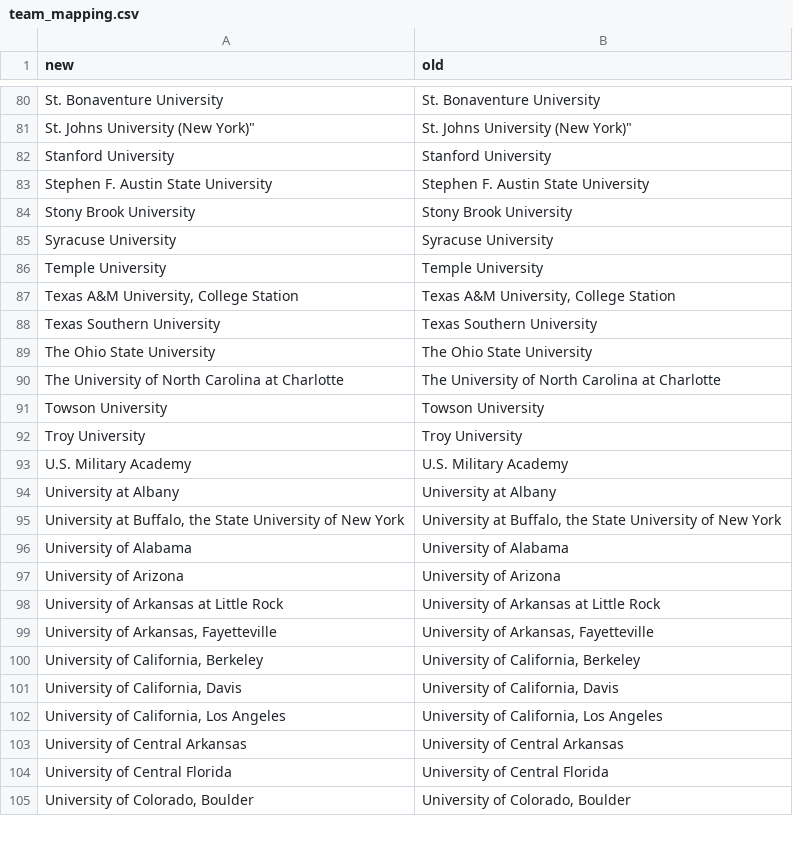
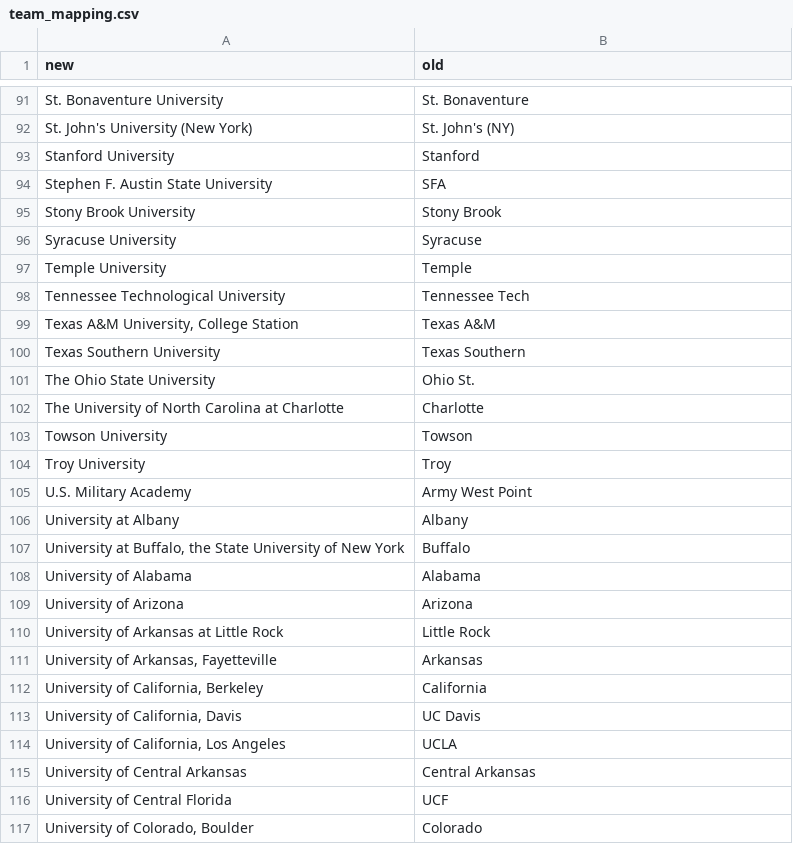
Before and after one commit to agale123/data-viz, a CSV file: march-madness/team_mapping.csv, drawn as a sheet; only a part is shown, gaps mark what is left out; the diff covers the shown part only.

```diff
--- a/march-madness/team_mapping.csv
+++ b/march-madness/team_mapping.csv
@@ -80,26 +91,27 @@ new,old
-"St. Bonaventure University","St. Bonaventure University"
- "St. John"s University (New York)","St. John"s University (New York)"
-"Stanford University","Stanford University"
-"Stephen F. Austin State University","Stephen F. Austin State University"
-"Stony Brook University","Stony Brook University"
-"Syracuse University","Syracuse University"
-"Temple University","Temple University"
-"Texas A&M University, College Station","Texas A&M University, College Station"
-"Texas Southern University","Texas Southern University"
-"The Ohio State University","The Ohio State University"
-"The University of North Carolina at Charlotte","The University of North Carolina at Charlotte"
-"Towson University","Towson University"
-"Troy University","Troy University"
-"U.S. Military Academy","U.S. Military Academy"
-"University at Albany","University at Albany"
-"University at Buffalo, the State University of New York","University at Buffalo, the State University of New York"
-"University of Alabama","University of Alabama"
-"University of Arizona","University of Arizona"
-"University of Arkansas at Little Rock","University of Arkansas at Little Rock"
-"University of Arkansas, Fayetteville","University of Arkansas, Fayetteville"
-"University of California, Berkeley","University of California, Berkeley"
-"University of California, Davis","University of California, Davis"
-"University of California, Los Angeles","University of California, Los Angeles"
-"University of Central Arkansas","University of Central Arkansas"
-"University of Central Florida","University of Central Florida"
-"University of Colorado, Boulder","University of Colorado, Boulder"
+"St. Bonaventure University","St. Bonaventure"
+"St. John's University (New York)","St. John's (NY)"
+"Stanford University","Stanford"
+"Stephen F. Austin State University","SFA"
+"Stony Brook University","Stony Brook"
+"Syracuse University","Syracuse"
+"Temple University","Temple"
+"Tennessee Technological University","Tennessee Tech"
+"Texas A&M University, College Station","Texas A&M"
+"Texas Southern University","Texas Southern"
+"The Ohio State University","Ohio St."
+"The University of North Carolina at Charlotte","Charlotte"
+"Towson University","Towson"
+"Troy University","Troy"
+"U.S. Military Academy","Army West Point"
+"University at Albany","Albany"
+"University at Buffalo, the State University of New York","Buffalo"
+"University of Alabama","Alabama"
+"University of Arizona","Arizona"
+"University of Arkansas at Little Rock","Little Rock"
+"University of Arkansas, Fayetteville","Arkansas"
+"University of California, Berkeley","California"
+"University of California, Davis","UC Davis"
+"University of California, Los Angeles","UCLA"
+"University of Central Arkansas","Central Arkansas"
+"University of Central Florida","UCF"
+"University of Colorado, Boulder","Colorado"
```
Also changed, not shown: 15 added rows and 80 edited cells elsewhere in this file, 5 other files.
